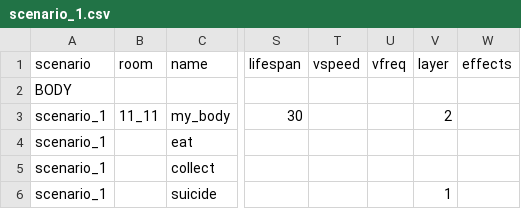
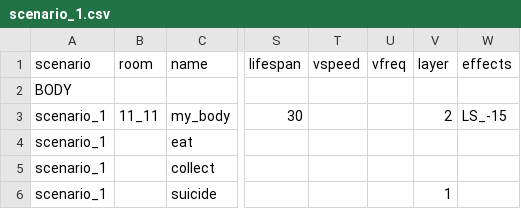
Before and after one commit to dimch0/circles, a CSV file: data/scenario_1.csv, drawn as a sheet; only a part is shown, gaps mark what is left out; the diff names each change by its address in the sheet, - before the commit and + after, or states it on an @@ line.

```diff
--- a/data/scenario_1.csv
+++ b/data/scenario_1.csv
-W3 (effects): (empty)
+W3 (effects): LS_-15
```
Also changed, not shown: 17 other files.
